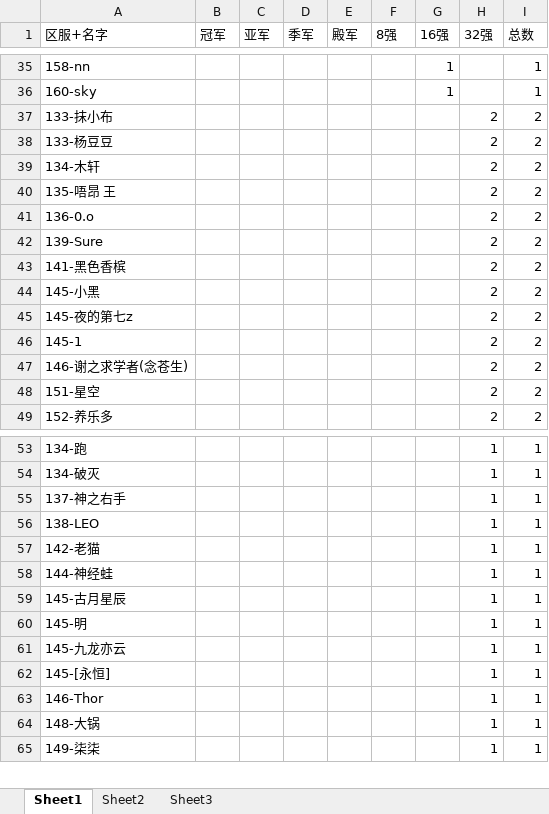
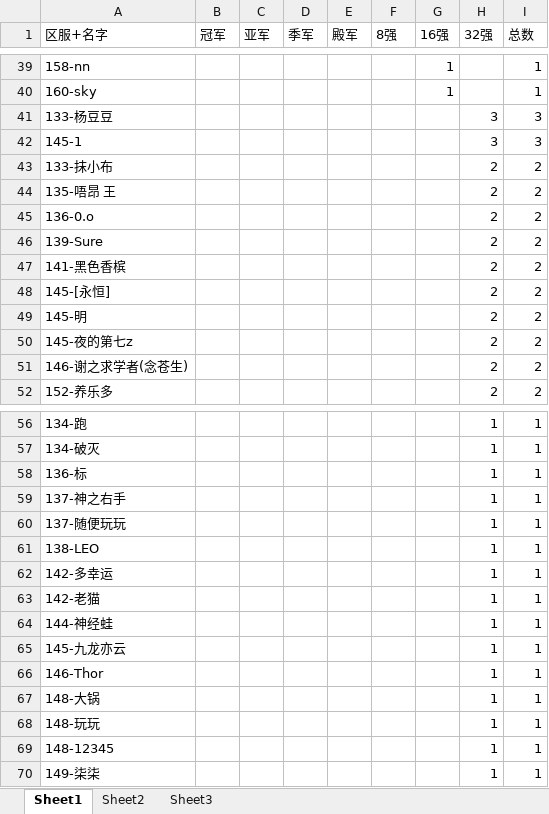
Before and after one commit to XTsuola/keyuanWeb, an Excel workbook: src/utils/sxsyzlzq/shijiesai/all_count.xlsx, sheet Sheet1, drawn as a sheet; only a part is shown, gaps mark what is left out; values as stored, in another font and other column widths than the file's, no borders; removed rows and columns are numbered as before the commit, all else as after; the diff covers the shown part only; the diff names each change by its address in the sheet, - before the commit and + after, or states it on an @@ line.

```diff
--- a/src/utils/sxsyzlzq/shijiesai/all_count.xlsx (sheet Sheet1)
+++ b/src/utils/sxsyzlzq/shijiesai/all_count.xlsx (sheet Sheet1)
+row 41: 133-杨豆豆 |  |  |  |  |  |  | 3 | 3
+row 42: 145-1 |  |  |  |  |  |  | 3 | 3
-row 38: 133-杨豆豆 |  |  |  |  |  |  | 2 | 2
-row 39: 134-木轩 |  |  |  |  |  |  | 2 | 2
+row 48: 145-[永恒] |  |  |  |  |  |  | 2 | 2
-A49 (区服+名字): 145-小黑
+A49 (区服+名字): 145-明
-row 46: 145-1 |  |  |  |  |  |  | 2 | 2
-row 48: 151-星空 |  |  |  |  |  |  | 2 | 2
+row 58: 136-标 |  |  |  |  |  |  | 1 | 1
+row 60: 137-随便玩玩 |  |  |  |  |  |  | 1 | 1
+row 62: 142-多幸运 |  |  |  |  |  |  | 1 | 1
-row 59: 145-古月星辰 |  |  |  |  |  |  | 1 | 1
-row 60: 145-明 |  |  |  |  |  |  | 1 | 1
-row 62: 145-[永恒] |  |  |  |  |  |  | 1 | 1
+row 68: 148-玩玩 |  |  |  |  |  |  | 1 | 1
+row 69: 148-12345 |  |  |  |  |  |  | 1 | 1
```
Also changed, not shown: 9 added rows, 5 removed rows and 26 edited cells elsewhere in this sheet, formulas that keep their value, 1 other file.
